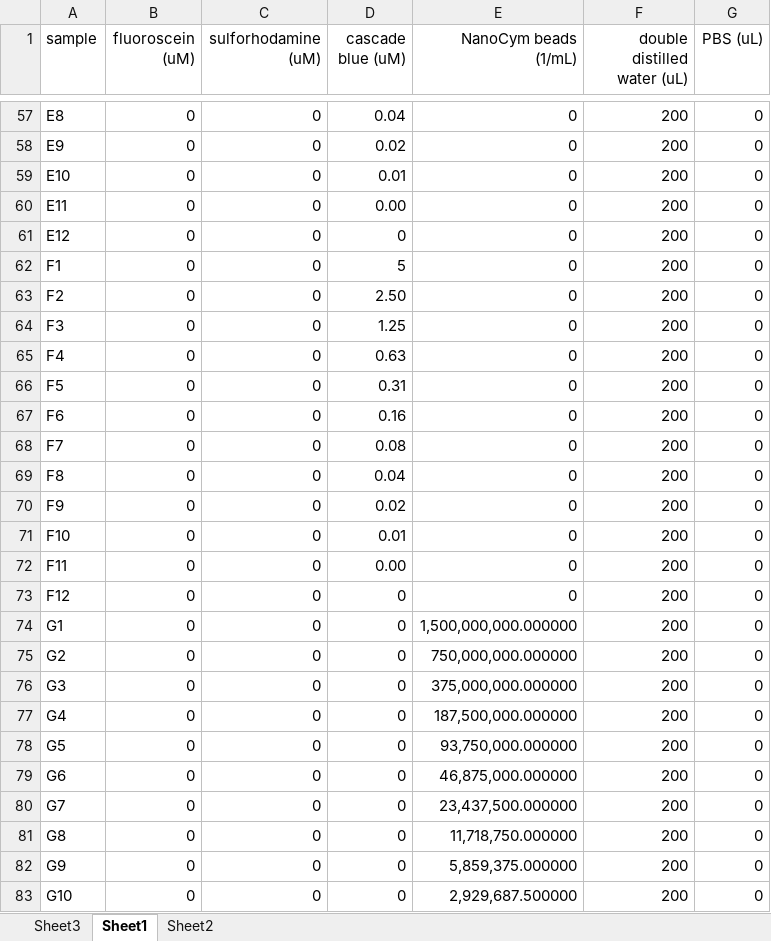
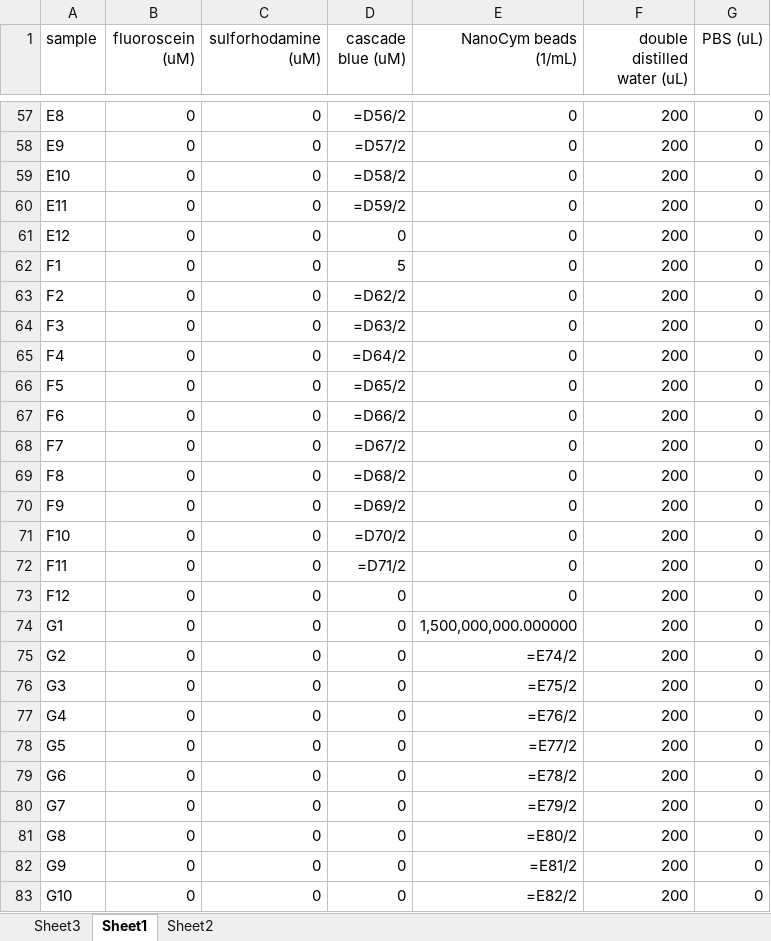
Before and after one commit to Bioprotocols/labop, an Excel workbook: examples/protocols/multicolor-particle-calibration/metadata/sample_metadata.xlsx, sheet Sheet1, drawn as a sheet; only a part is shown, gaps mark what is left out; values as stored, in another font and other column widths than the file's, no borders; formulas without a stored value are shown as written; the diff covers the shown part only; the diff names each change by its address in the sheet, - before the commit and + after, or states it on an @@ line.

```diff
--- a/examples/protocols/multicolor-particle-calibration/metadata/sample_metadata.xlsx (sheet Sheet1)
+++ b/examples/protocols/multicolor-particle-calibration/metadata/sample_metadata.xlsx (sheet Sheet1)
-D57 (cascade blue (uM)): 0.04
+D57 (cascade blue (uM)): =D56/2
-D58 (cascade blue (uM)): 0.02
+D58 (cascade blue (uM)): =D57/2
-D59 (cascade blue (uM)): 0.01
+D59 (cascade blue (uM)): =D58/2
-D60 (cascade blue (uM)): 0.00
+D60 (cascade blue (uM)): =D59/2
-D63 (cascade blue (uM)): 2.50
+D63 (cascade blue (uM)): =D62/2
-D64 (cascade blue (uM)): 1.25
+D64 (cascade blue (uM)): =D63/2
-D65 (cascade blue (uM)): 0.63
+D65 (cascade blue (uM)): =D64/2
-D66 (cascade blue (uM)): 0.31
+D66 (cascade blue (uM)): =D65/2
-D67 (cascade blue (uM)): 0.16
+D67 (cascade blue (uM)): =D66/2
-D68 (cascade blue (uM)): 0.08
+D68 (cascade blue (uM)): =D67/2
-D69 (cascade blue (uM)): 0.04
+D69 (cascade blue (uM)): =D68/2
-D70 (cascade blue (uM)): 0.02
+D70 (cascade blue (uM)): =D69/2
-D71 (cascade blue (uM)): 0.01
+D71 (cascade blue (uM)): =D70/2
-D72 (cascade blue (uM)): 0.00
+D72 (cascade blue (uM)): =D71/2
-E75 (NanoCym beads (1/mL)): 750,000,000.000000
+E75 (NanoCym beads (1/mL)): =E74/2
-E76 (NanoCym beads (1/mL)): 375,000,000.000000
+E76 (NanoCym beads (1/mL)): =E75/2
-E77 (NanoCym beads (1/mL)): 187,500,000.000000
+E77 (NanoCym beads (1/mL)): =E76/2
-E78 (NanoCym beads (1/mL)): 93,750,000.000000
+E78 (NanoCym beads (1/mL)): =E77/2
-E79 (NanoCym beads (1/mL)): 46,875,000.000000
+E79 (NanoCym beads (1/mL)): =E78/2
-E80 (NanoCym beads (1/mL)): 23,437,500.000000
+E80 (NanoCym beads (1/mL)): =E79/2
-E81 (NanoCym beads (1/mL)): 11,718,750.000000
+E81 (NanoCym beads (1/mL)): =E80/2
-E82 (NanoCym beads (1/mL)): 5,859,375.000000
+E82 (NanoCym beads (1/mL)): =E81/2
-E83 (NanoCym beads (1/mL)): 2,929,687.500000
+E83 (NanoCym beads (1/mL)): =E82/2
```
Also changed, not shown: 58 edited cells elsewhere in this sheet, sheet Sheet3, examples/protocols/multicolor-particle-calibration/artifacts/multicolor-particle-calibration_template.xlsx, 8 other files.
